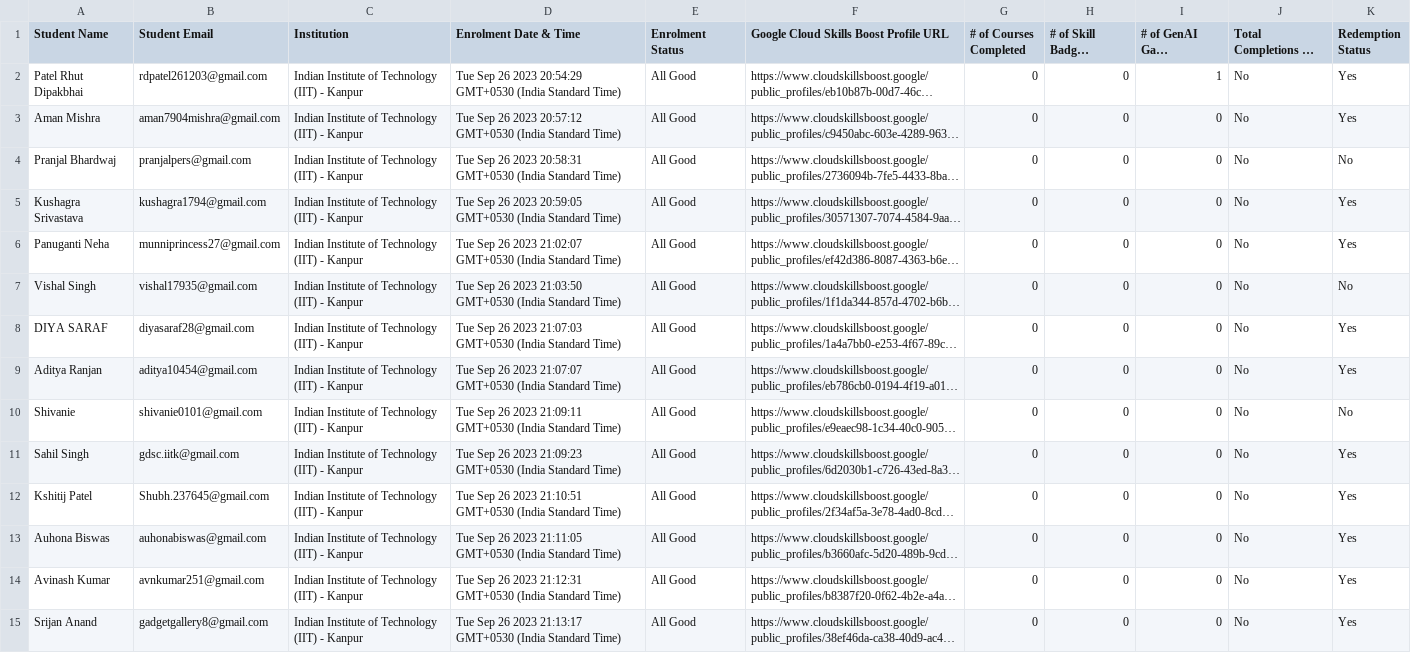
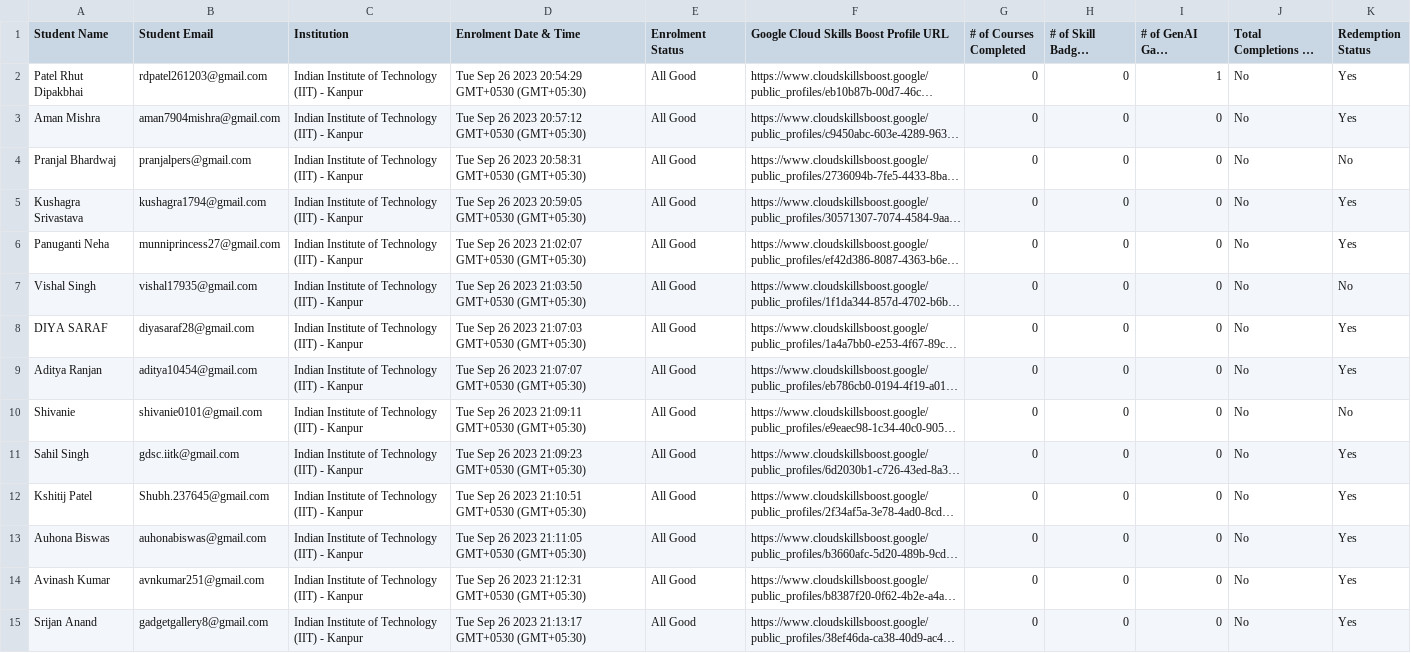
Before and after one commit to gdsciitk/Cloud-Study-Jam-Dashboard, a CSV file: src/components/data/data.csv, drawn as a sheet; only a part is shown; long unchanged cells end in …; the diff covers the shown part only; the diff names each change by its address in the sheet, - before the commit and + after, or states it on an @@ line.

```diff
--- a/src/components/data/data.csv
+++ b/src/components/data/data.csv
-D2 (Enrolment Date & Time): …20:54:29 GMT+0530 (India Standard Time)
+D2 (Enrolment Date & Time): …20:54:29 GMT+0530 (GMT+05:30)
-D3 (Enrolment Date & Time): …20:57:12 GMT+0530 (India Standard Time)
+D3 (Enrolment Date & Time): …20:57:12 GMT+0530 (GMT+05:30)
-D4 (Enrolment Date & Time): …20:58:31 GMT+0530 (India Standard Time)
+D4 (Enrolment Date & Time): …20:58:31 GMT+0530 (GMT+05:30)
-D5 (Enrolment Date & Time): …20:59:05 GMT+0530 (India Standard Time)
+D5 (Enrolment Date & Time): …20:59:05 GMT+0530 (GMT+05:30)
-D6 (Enrolment Date & Time): …21:02:07 GMT+0530 (India Standard Time)
+D6 (Enrolment Date & Time): …21:02:07 GMT+0530 (GMT+05:30)
-D7 (Enrolment Date & Time): …21:03:50 GMT+0530 (India Standard Time)
+D7 (Enrolment Date & Time): …21:03:50 GMT+0530 (GMT+05:30)
-D8 (Enrolment Date & Time): …21:07:03 GMT+0530 (India Standard Time)
+D8 (Enrolment Date & Time): …21:07:03 GMT+0530 (GMT+05:30)
-D9 (Enrolment Date & Time): …21:07:07 GMT+0530 (India Standard Time)
+D9 (Enrolment Date & Time): …21:07:07 GMT+0530 (GMT+05:30)
-D10 (Enrolment Date & Time): …21:09:11 GMT+0530 (India Standard Time)
+D10 (Enrolment Date & Time): …21:09:11 GMT+0530 (GMT+05:30)
-D11 (Enrolment Date & Time): …21:09:23 GMT+0530 (India Standard Time)
+D11 (Enrolment Date & Time): …21:09:23 GMT+0530 (GMT+05:30)
-D12 (Enrolment Date & Time): …21:10:51 GMT+0530 (India Standard Time)
+D12 (Enrolment Date & Time): …21:10:51 GMT+0530 (GMT+05:30)
-D13 (Enrolment Date & Time): …21:11:05 GMT+0530 (India Standard Time)
+D13 (Enrolment Date & Time): …21:11:05 GMT+0530 (GMT+05:30)
-D14 (Enrolment Date & Time): …21:12:31 GMT+0530 (India Standard Time)
+D14 (Enrolment Date & Time): …21:12:31 GMT+0530 (GMT+05:30)
-D15 (Enrolment Date & Time): …21:13:17 GMT+0530 (India Standard Time)
+D15 (Enrolment Date & Time): …21:13:17 GMT+0530 (GMT+05:30)
```
Also changed, not shown: 181 edited cells elsewhere in this file, 6 other files.
